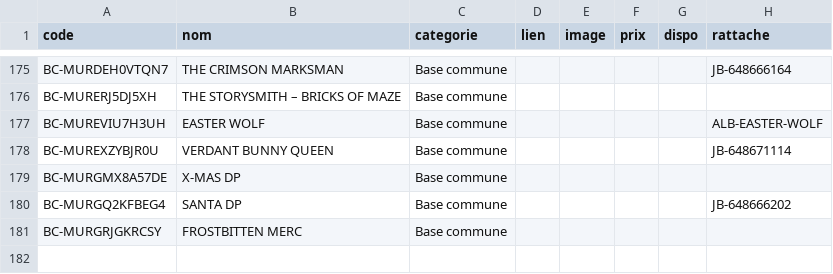
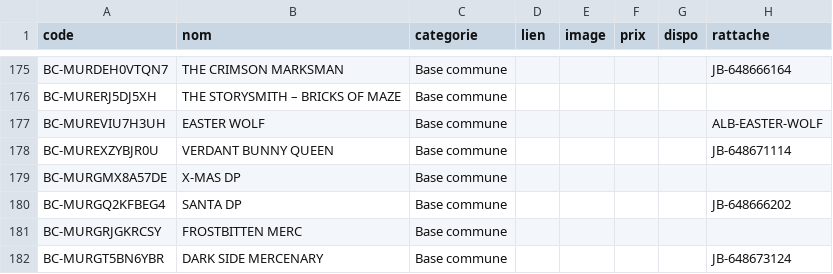
Before and after one commit to matd-prog/briquotheque, a TSV file: data/jb_commune.tsv, drawn as a sheet; only a part is shown, gaps mark what is left out.

Commit message:
Base commune : 1 blister(s)

```diff
--- a/data/jb_commune.tsv
+++ b/data/jb_commune.tsv
@@ -181 +181,2 @@ BC-MURGQ2KFBEG4	SANTA DP	Base commune					JB-648666202
 BC-MURGRJGKRCSY	FROSTBITTEN MERC	Base commune					
+BC-MURGT5BN6YBR	DARK SIDE MERCENARY	Base commune					JB-648673124
```
